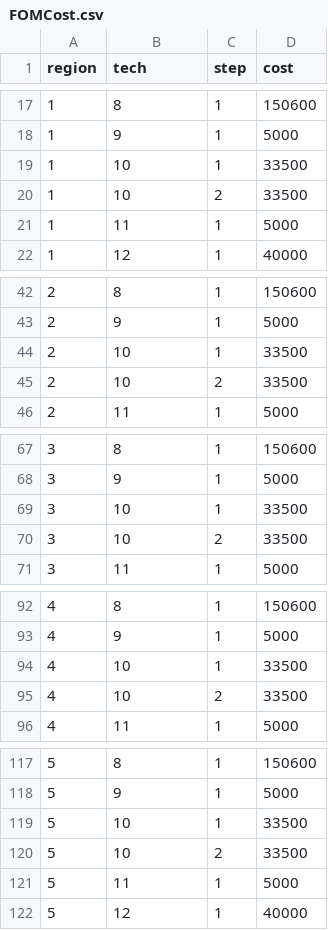
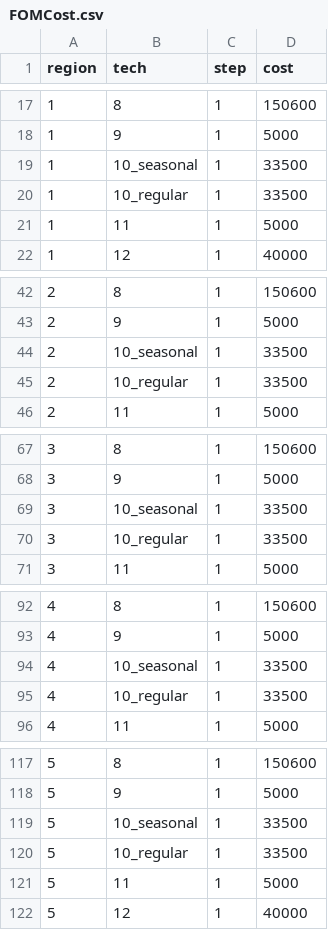
Before and after one commit to Community-NEMS/cnems-models, a CSV file: input/electricity/cem_inputs/FOMCost.csv, drawn as a sheet; only a part is shown, gaps mark what is left out; the diff covers the shown part only.

```diff
--- a/input/electricity/cem_inputs/FOMCost.csv
+++ b/input/electricity/cem_inputs/FOMCost.csv
@@ -18,4 +18,4 @@ region,tech,step,cost
 1,9,1,5000
-1,10,1,33500
-1,10,2,33500
+1,10_seasonal,1,33500
+1,10_regular,1,33500
 1,11,1,5000
@@ -43,4 +43,4 @@ region,tech,step,cost
 2,9,1,5000
-2,10,1,33500
-2,10,2,33500
+2,10_seasonal,1,33500
+2,10_regular,1,33500
 2,11,1,5000
@@ -68,4 +68,4 @@ region,tech,step,cost
 3,9,1,5000
-3,10,1,33500
-3,10,2,33500
+3,10_seasonal,1,33500
+3,10_regular,1,33500
 3,11,1,5000
@@ -93,4 +93,4 @@ region,tech,step,cost
 4,9,1,5000
-4,10,1,33500
-4,10,2,33500
+4,10_seasonal,1,33500
+4,10_regular,1,33500
 4,11,1,5000
@@ -118,4 +118,4 @@ region,tech,step,cost
 5,9,1,5000
-5,10,1,33500
-5,10,2,33500
+5,10_seasonal,1,33500
+5,10_regular,1,33500
 5,11,1,5000
```
Also changed, not shown: 60 edited cells elsewhere in this file, input/electricity/cem_inputs/ResTechUpperBound.csv, input/electricity/tech_data.csv, 18 other files.
